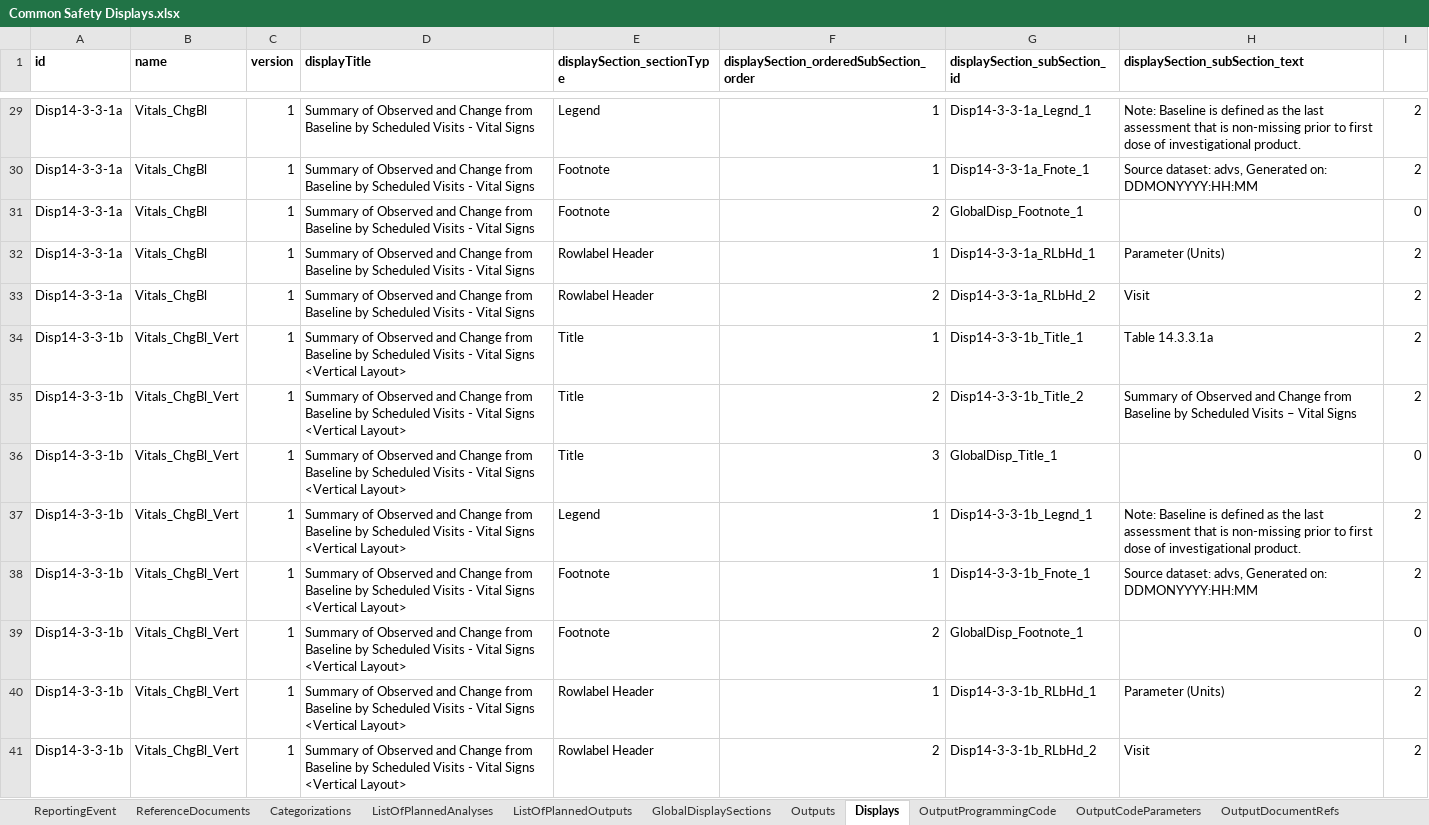
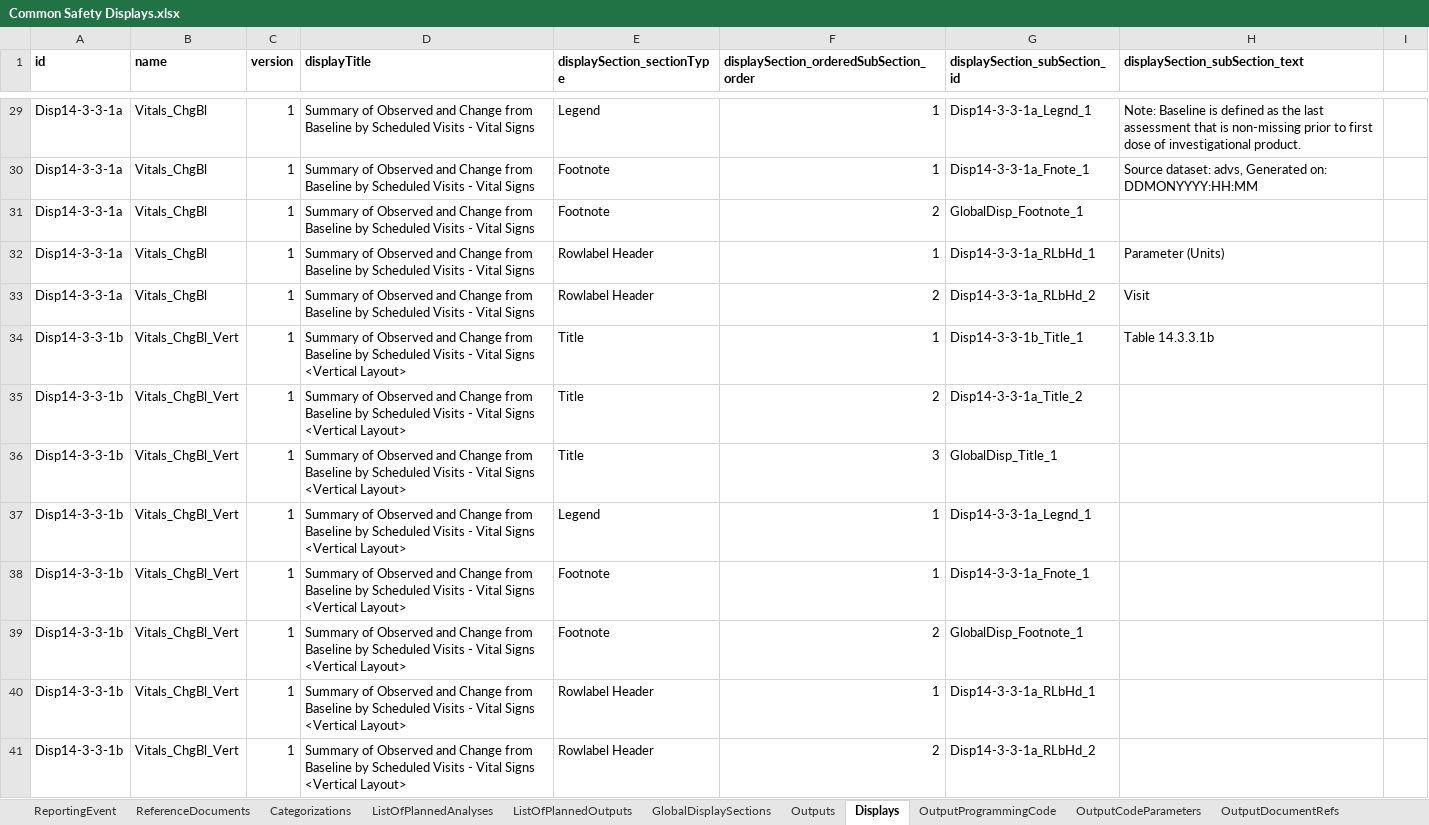
Before and after one commit to cdisc-org/analysis-results-standard, an Excel workbook: workfiles/examples/Hackathon/Common Safety Displays.xlsx, sheet Displays, drawn as a sheet; only a part is shown, gaps mark what is left out; values as stored, in another font and other column widths than the file's, no borders; the diff covers the shown part only; the diff names each change by its address in the sheet, - before the commit and + after, or states it on an @@ line.

```diff
--- a/workfiles/examples/Hackathon/Common Safety Displays.xlsx (sheet Displays)
+++ b/workfiles/examples/Hackathon/Common Safety Displays.xlsx (sheet Displays)
-I29:I30: 2
+I29:I30: (empty)
-I31: 0
+I31: (empty)
-I32:I35: 2
+I32:I35: (empty)
-H34 (displaySection_subSection_text): Table 14.3.3.1a
+H34 (displaySection_subSection_text): Table 14.3.3.1b
-G35 (displaySection_subSection_id): Disp14-3-3-1b_Title_2
+G35 (displaySection_subSection_id): Disp14-3-3-1a_Title_2
-H35 (displaySection_subSection_text): Summary of Observed and Change from Baseline by Scheduled Visits – Vital Signs
+H35 (displaySection_subSection_text): (empty)
-I36: 0
+I36: (empty)
-G37 (displaySection_subSection_id): Disp14-3-3-1b_Legnd_1
+G37 (displaySection_subSection_id): Disp14-3-3-1a_Legnd_1
-H37 (displaySection_subSection_text): Note: Baseline is defined as the last assessment that is non-missing prior to first dose of investigational product.
+H37 (displaySection_subSection_text): (empty)
-I37:I38: 2
+I37:I38: (empty)
-G38 (displaySection_subSection_id): Disp14-3-3-1b_Fnote_1
+G38 (displaySection_subSection_id): Disp14-3-3-1a_Fnote_1
-H38 (displaySection_subSection_text): Source dataset: advs, Generated on: DDMONYYYY:HH:MM
+H38 (displaySection_subSection_text): (empty)
-I39: 0
+I39: (empty)
-G40 (displaySection_subSection_id): Disp14-3-3-1b_RLbHd_1
+G40 (displaySection_subSection_id): Disp14-3-3-1a_RLbHd_1
-H40 (displaySection_subSection_text): Parameter (Units)
+H40 (displaySection_subSection_text): (empty)
-I40:I41: 2
+I40:I41: (empty)
-G41 (displaySection_subSection_id): Disp14-3-3-1b_RLbHd_2
+G41 (displaySection_subSection_id): Disp14-3-3-1a_RLbHd_2
-H41 (displaySection_subSection_text): Visit
+H41 (displaySection_subSection_text): (empty)
```
Also changed, not shown: 29 edited cells elsewhere in this sheet, sheet AnalysisMethods, 5 other files.
